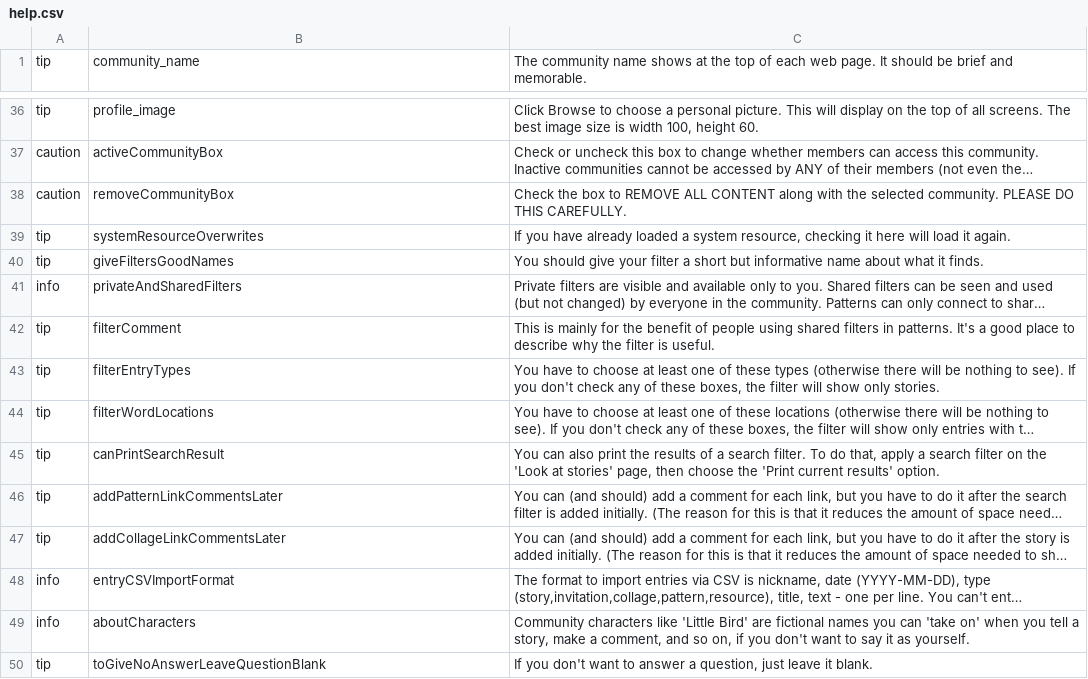
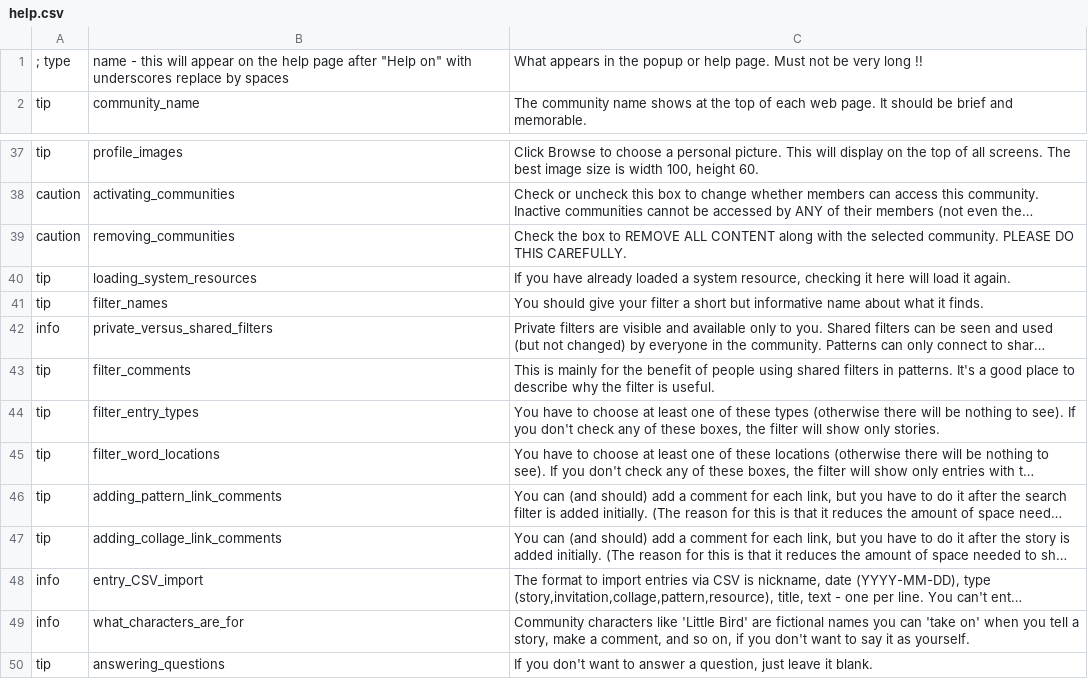
Before and after one commit to kamalhg/rakontu, a CSV file: Rakontu/help.csv, drawn as a sheet; only a part is shown, gaps mark what is left out; long unchanged cells end in …; removed rows and columns are numbered as before the commit, all else as after; the diff covers the shown part only; the diff names each change by its address in the sheet, - before the commit and + after, or states it on an @@ line.

Commit message:
Improved contextual help for the case where they don't get the popup tooltip, or don't like it. Now it is also a link and they can go to a help page where it just shows the little tooltip text with a "go back" link. Also improved names of help access strings so user can see them. A few cosmetic changes to the start page, create community page, and first look page as well.

```diff
--- a/Rakontu/help.csv
+++ b/Rakontu/help.csv
+row 1: ; type | name - this will appear on the help page after "Help on" with underscores replace by spaces | What appears in the popup or help page. Must not be very long !!
-B37: profile_image
+B37: profile_images
-B38: activeCommunityBox
+B38: activating_communities
-B39: removeCommunityBox
+B39: removing_communities
-B40: systemResourceOverwrites
+B40: loading_system_resources
-B41: giveFiltersGoodNames
+B41: filter_names
-B42: privateAndSharedFilters
+B42: private_versus_shared_filters
-B43: filterComment
+B43: filter_comments
-B44: filterEntryTypes
+B44: filter_entry_types
-B45: filterWordLocations
+B45: filter_word_locations
-row 45: tip | canPrintSearchResult | You can also print the results of a search filter. To do that, apply a search filter on the 'Look at stories' page, then choose the 'Print current results' option.
-B46: addPatternLinkCommentsLater
+B46: adding_pattern_link_comments
-B47: addCollageLinkCommentsLater
+B47: adding_collage_link_comments
-B48: entryCSVImportFormat
+B48: entry_CSV_import
-B49: aboutCharacters
+B49: what_characters_are_for
-B50: toGiveNoAnswerLeaveQuestionBlank
+B50: answering_questions
```
Also changed, not shown: 21 edited cells elsewhere in this file, Rakontu/default_questions.csv, 35 other files.
